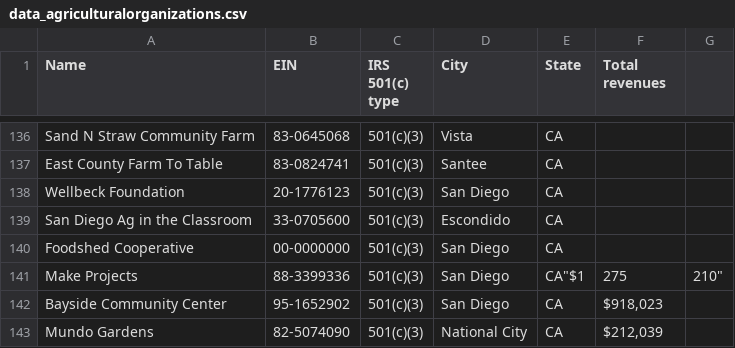
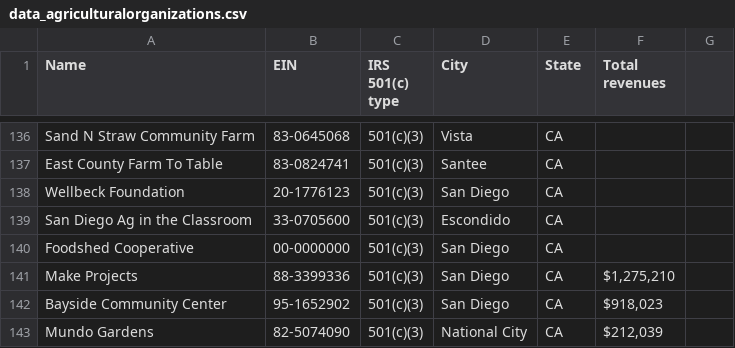
Before and after one commit to pluricalifornia/powermap, a CSV file: data_agriculturalorganizations.csv, drawn as a sheet; only a part is shown, gaps mark what is left out.

Commit message:
Update data_agriculturalorganizations.csv

```diff
--- a/data_agriculturalorganizations.csv
+++ b/data_agriculturalorganizations.csv
@@ -140,3 +140,3 @@ San Diego Ag in the Classroom,33-0705600,501(c)(3),Escondido,CA,
 Foodshed Cooperative,00-0000000,501(c)(3),San Diego,CA
-Make Projects,88-3399336,501(c)(3),San Diego,CA"$1,275,210"
+Make Projects,88-3399336,501(c)(3),San Diego,CA,"$1,275,210"
 Bayside Community Center,95-1652902,501(c)(3),San Diego,CA,"$918,023"
```
